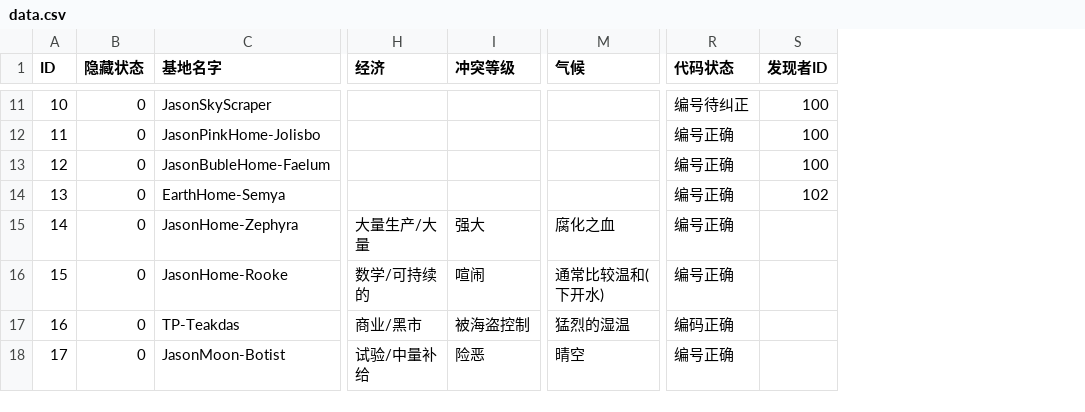
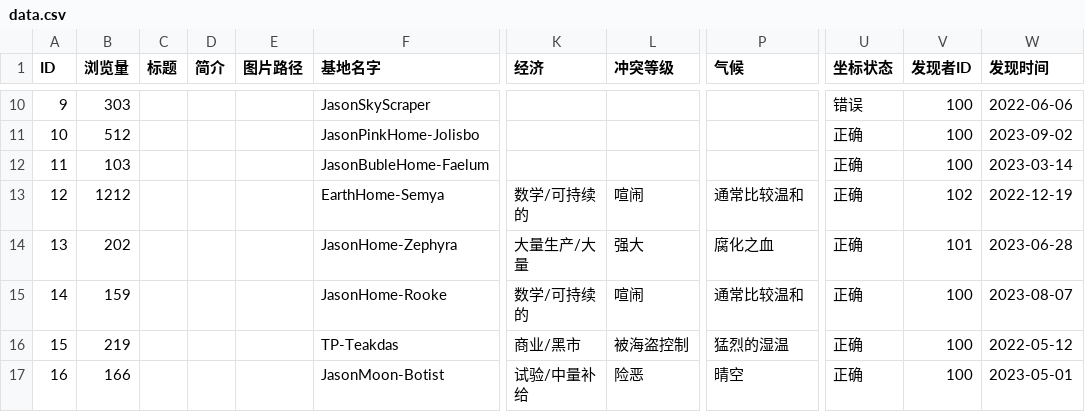
Before and after one commit to JasonStephen/NMS-Vue-Database-Repository, a CSV file: csv/data.csv, drawn as a sheet; only a part is shown, gaps mark what is left out; removed rows and columns are numbered as before the commit, all else as after; the diff covers the shown part only; the diff names each change by its address in the sheet, - before the commit and + after, or states it on an @@ line.

```diff
--- a/csv/data.csv
+++ b/csv/data.csv
-column B (隐藏状态), rows 11-18: all 0
+column B (浏览量), rows 10-17: 303 | 512 | 103 | 1212 | 202 | 159 | 219 | 166
+column C (标题), empty
+column D (简介), empty
+column E (图片路径), empty
-column R (代码状态), rows 11-18: 编号待纠正 | 编号正确 | 编号正确 | 编号正确 | 编号正确 | 编号正确 | 编码正确 | 编号正确
+column U (坐标状态), rows 10-17: 错误 | 正确 | 正确 | 正确 | 正确 | 正确 | 正确 | 正确
+column W (发现时间), rows 10-17: 2022-06-06 | 2023-09-02 | 2023-03-14 | 2022-12-19 | 2023-06-28 | 2023-08-07 | 2022-05-12 | 2023-05-01
@@ column A (ID) renumbered from row 10 down @@
-K13 (经济): (empty)
+K13 (经济): 数学/可持续的
-L13 (冲突等级): (empty)
+L13 (冲突等级): 喧闹
-P13 (气候): (empty)
+P13 (气候): 通常比较温和
-V14 (发现者ID): (empty)
+V14 (发现者ID): 101
-P15 (气候): 通常比较温和(下开水)
+P15 (气候): 通常比较温和
-V15:V17 (发现者ID): (empty)
+V15:V17 (发现者ID): 100
```
Also changed, not shown: 1 removed row and 27 edited cells elsewhere in this file, 19 other files.
